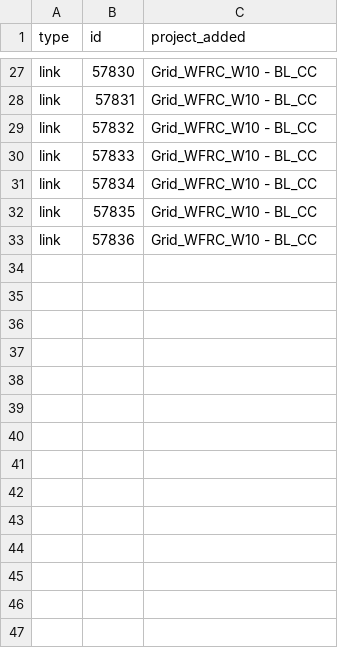
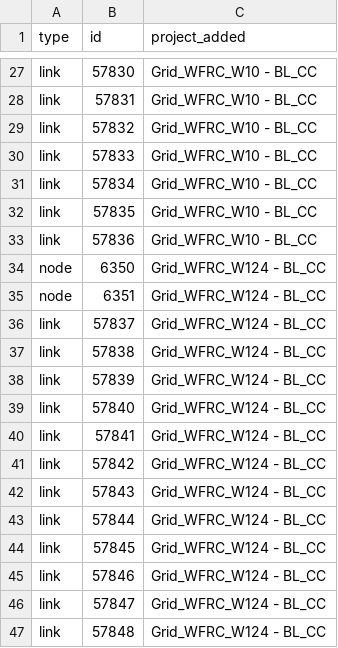
Before and after one commit to FionaDunn19/WFRC_MAG_NetworkWrangler, a CSV file: registry.csv, drawn as a sheet; only a part is shown, gaps mark what is left out; the diff names each change by its address in the sheet, - before the commit and + after, or states it on an @@ line.

```diff
--- a/registry.csv
+++ b/registry.csv
+row 34: node | 6350 | Grid_WFRC_W124 - BL_CC
+row 35: node | 6351 | Grid_WFRC_W124 - BL_CC
+row 36: link | 57837 | Grid_WFRC_W124 - BL_CC
+row 37: link | 57838 | Grid_WFRC_W124 - BL_CC
+row 38: link | 57839 | Grid_WFRC_W124 - BL_CC
+row 39: link | 57840 | Grid_WFRC_W124 - BL_CC
+row 40: link | 57841 | Grid_WFRC_W124 - BL_CC
+row 41: link | 57842 | Grid_WFRC_W124 - BL_CC
+row 42: link | 57843 | Grid_WFRC_W124 - BL_CC
+row 43: link | 57844 | Grid_WFRC_W124 - BL_CC
+row 44: link | 57845 | Grid_WFRC_W124 - BL_CC
+row 45: link | 57846 | Grid_WFRC_W124 - BL_CC
+row 46: link | 57847 | Grid_WFRC_W124 - BL_CC
+row 47: link | 57848 | Grid_WFRC_W124 - BL_CC
```
Also changed, not shown: 1 other file.
